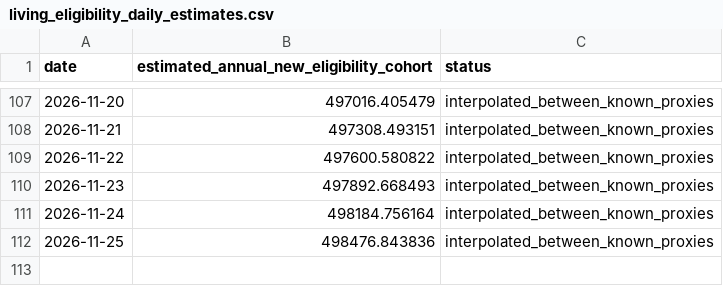
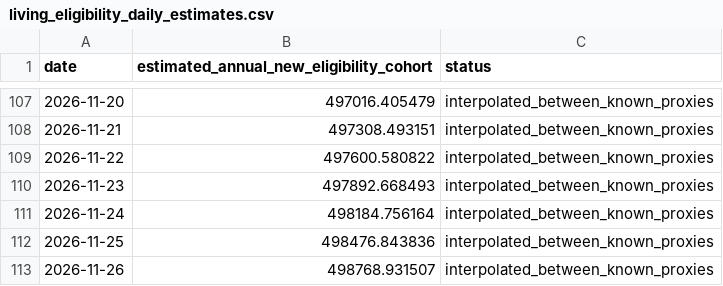
Before and after one commit to templestats/church-stats, a CSV file: temple_attendance_output/living_eligibility_daily_estimates.csv, drawn as a sheet; only a part is shown, gaps mark what is left out.

```diff
--- a/temple_attendance_output/living_eligibility_daily_estimates.csv
+++ b/temple_attendance_output/living_eligibility_daily_estimates.csv
@@ -112 +112,2 @@ date,estimated_annual_new_eligibility_cohort,status
 2026-11-25,498476.843836,interpolated_between_known_proxies
+2026-11-26,498768.931507,interpolated_between_known_proxies
```
Also changed, not shown: temple_attendance_output/datawrapper_countries.csv, temple_attendance_output/datawrapper_us.csv, 8 other files.
